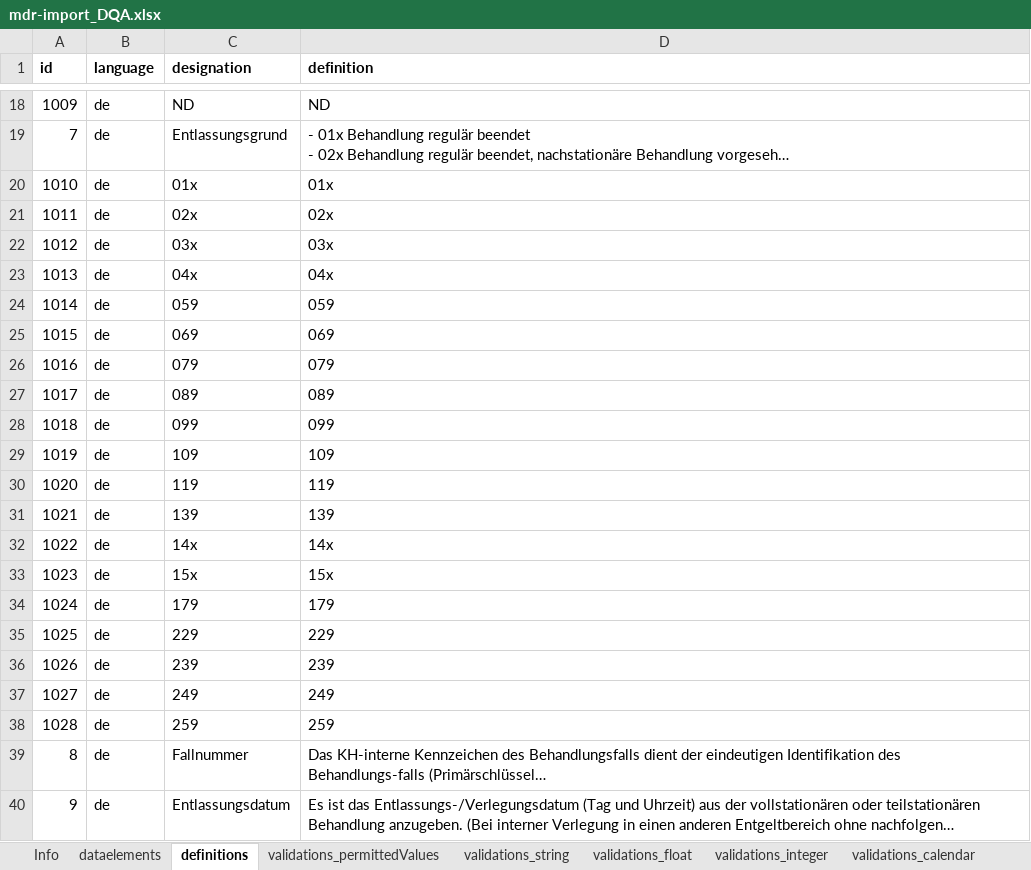
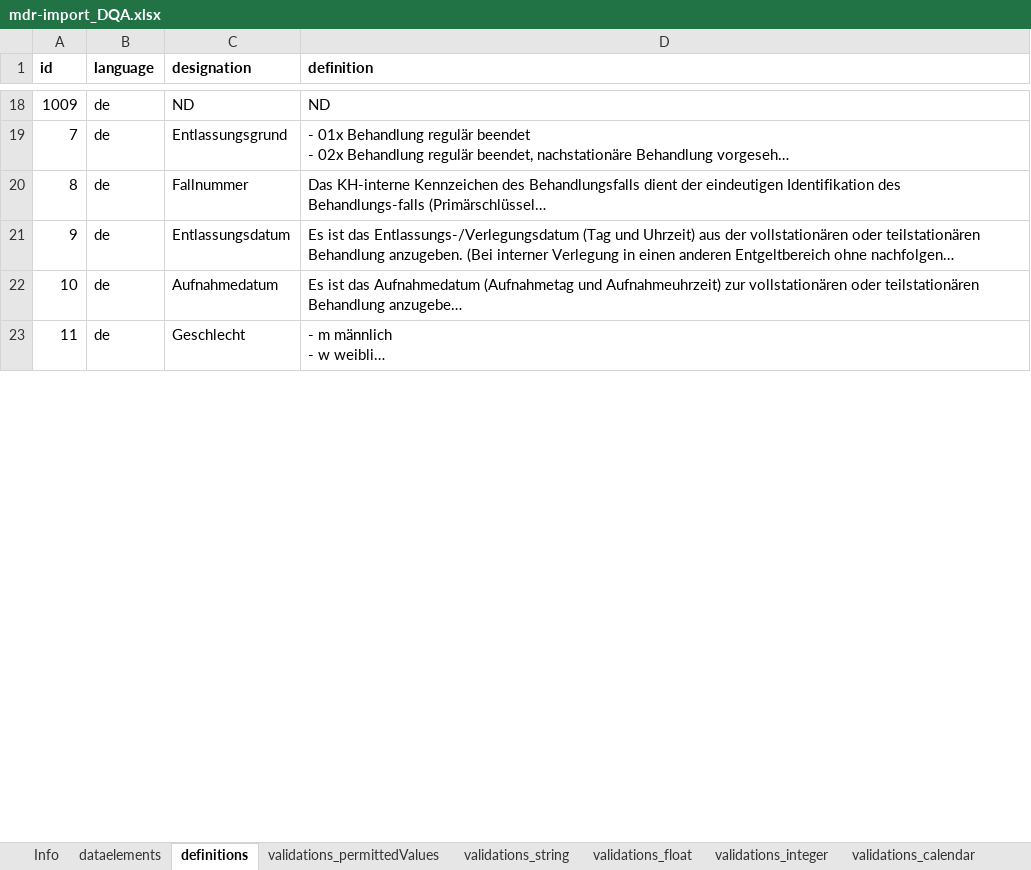
Before and after one commit to miracum/dqa-miracumdqa, an Excel workbook: inst/application/_utilities/MDR/XLSX/mdr-import_DQA.xlsx, sheet definitions, drawn as a sheet; only a part is shown, gaps mark what is left out; the shorter side is filled out with more unchanged rows; long unchanged cells end in …; values as stored, in another font and other column widths than the file's, no borders; table styles not drawn; removed rows and columns are numbered as before the commit, all else as after; the diff covers the shown part only; the diff names each change by its address in the sheet, - before the commit and + after, or states it on an @@ line.

```diff
--- a/inst/application/_utilities/MDR/XLSX/mdr-import_DQA.xlsx (sheet definitions)
+++ b/inst/application/_utilities/MDR/XLSX/mdr-import_DQA.xlsx (sheet definitions)
-row 20: 1010 | de | 01x | 01x
-row 21: 1011 | de | 02x | 02x
-row 22: 1012 | de | 03x | 03x
-row 23: 1013 | de | 04x | 04x
-row 24: 1014 | de | 059 | 059
-row 25: 1015 | de | 069 | 069
-row 26: 1016 | de | 079 | 079
-row 27: 1017 | de | 089 | 089
-row 28: 1018 | de | 099 | 099
-row 29: 1019 | de | 109 | 109
-row 30: 1020 | de | 119 | 119
-row 31: 1021 | de | 139 | 139
-row 32: 1022 | de | 14x | 14x
-row 33: 1023 | de | 15x | 15x
-row 34: 1024 | de | 179 | 179
-row 35: 1025 | de | 229 | 229
-row 36: 1026 | de | 239 | 239
-row 37: 1027 | de | 249 | 249
-row 38: 1028 | de | 259 | 259
```
Also changed, not shown: 1 added row, 7 removed rows and 17 edited cells elsewhere in this sheet, sheet validations_permittedValues, sheet slots, sheet dataelements, sheet validations_string, sheet validations_integer, 4 other files.
